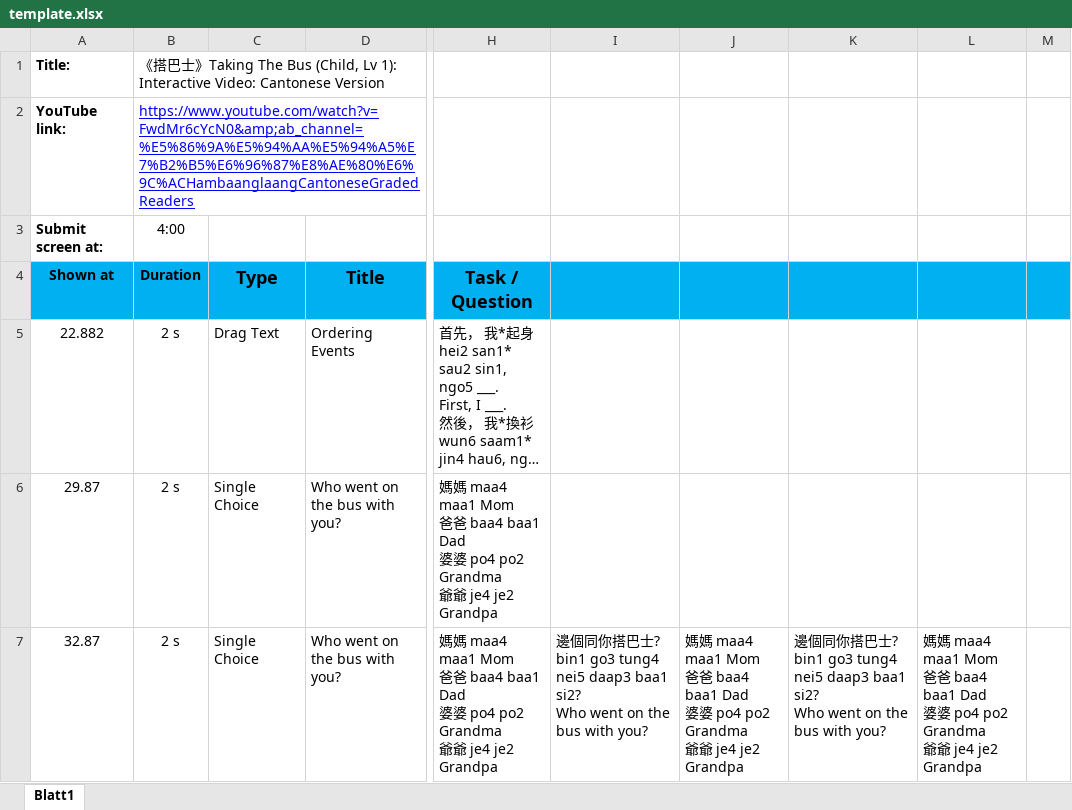
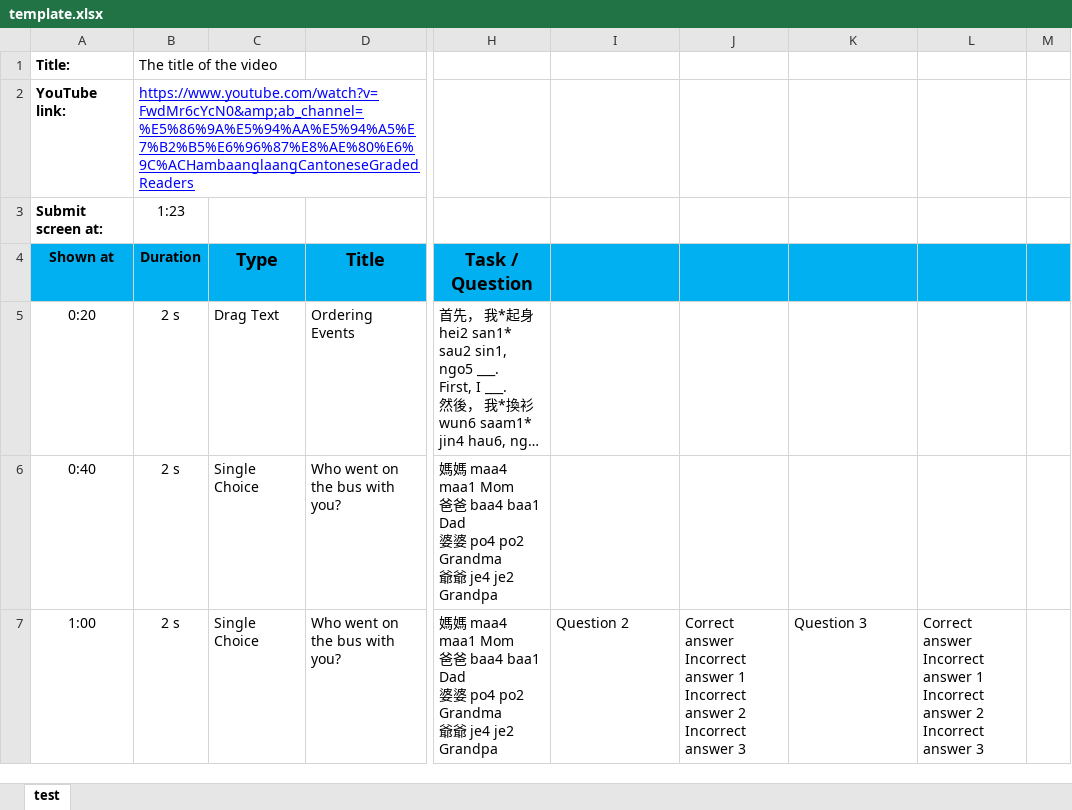
Before and after one commit to sr258/csv-to-h5p-iv, an Excel workbook: server/template.xlsx, sheet test, drawn as a sheet; only a part is shown, gaps mark what is left out; long unchanged cells end in …; values as stored, in another font and other column widths than the file's, no borders; conditional formats not drawn; ↵ is a line break in a cell; the diff covers the shown part only; the diff names each change by its address in the sheet, - before the commit and + after, or states it on an @@ line.

Commit message:
docs & template

```diff
--- a/server/template.xlsx (sheet test)
+++ b/server/template.xlsx (sheet test)
-sheet tab: Blatt1
+sheet tab: test
-B1 (Duration): 《搭巴士》Taking The Bus (Child, Lv 1): Interactive Video: Cantonese Version
+B1 (Duration): The title of the video
-B3 (Duration): 4:00
+B3 (Duration): 1:23
-A5 (Shown at): 22.882
+A5 (Shown at): 0:20
-A6 (Shown at): 29.87
+A6 (Shown at): 0:40
-A7 (Shown at): 32.87
+A7 (Shown at): 1:00
-I7: 邊個同你搭巴士? ↵ bin1 go3 tung4 nei5 daap3 baa1 si2? ↵ Who went on the bus with you?
+I7: Question 2
-J7: 媽媽 maa4 maa1 Mom ↵ 爸爸 baa4 baa1 Dad ↵ 婆婆 po4 po2 Grandma ↵ 爺爺 je4 je2 Grandpa
+J7: Correct answer ↵ Incorrect answer 1 ↵ Incorrect answer 2 ↵ Incorrect answer 3
-K7: 邊個同你搭巴士? ↵ bin1 go3 tung4 nei5 daap3 baa1 si2? ↵ Who went on the bus with you?
+K7: Question 3
-L7: 媽媽 maa4 maa1 Mom ↵ 爸爸 baa4 baa1 Dad ↵ 婆婆 po4 po2 Grandma ↵ 爺爺 je4 je2 Grandpa
+L7: Correct answer ↵ Incorrect answer 1 ↵ Incorrect answer 2 ↵ Incorrect answer 3
```
Also changed, not shown: 1 added row, 1 removed row and 8 edited cells elsewhere in this sheet, 3 other files.
